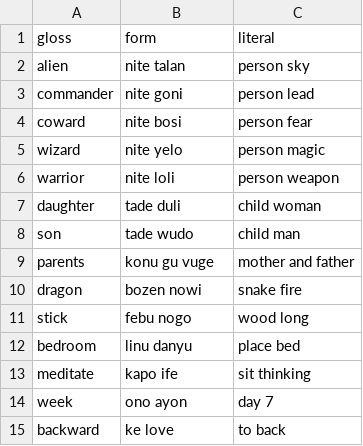
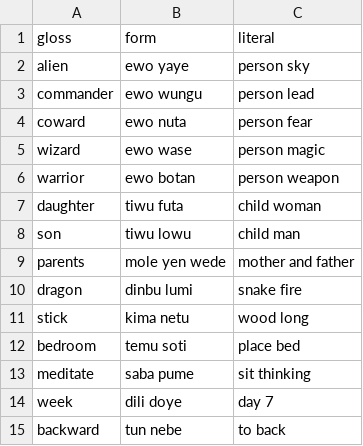
Before and after one commit to LilijoySkyseeker/apu-pi-we, a TSV file: data/compounds.tsv, drawn as a sheet.

```diff
--- a/data/compounds.tsv
+++ b/data/compounds.tsv
@@ -1,15 +1,15 @@
 gloss	form	literal
-alien	nite talan	person sky
-commander	nite goni	person lead
-coward	nite bosi	person fear
-wizard	nite yelo	person magic
-warrior	nite loli	person weapon
-daughter	tade duli	child woman
-son	tade wudo	child man
-parents	konu gu vuge	mother and father
-dragon	bozen nowi	snake fire
-stick	febu nogo	wood long
-bedroom	linu danyu	place bed
-meditate	kapo ife	sit thinking
-week	ono ayon	day 7
-backward	ke love	to back
+alien	ewo yaye	person sky
+commander	ewo wungu	person lead
+coward	ewo nuta	person fear
+wizard	ewo wase	person magic
+warrior	ewo botan	person weapon
+daughter	tiwu futa	child woman
+son	tiwu lowu	child man
+parents	mole yen wede	mother and father
+dragon	dinbu lumi	snake fire
+stick	kima netu	wood long
+bedroom	temu soti	place bed
+meditate	saba pume	sit thinking
+week	dili doye	day 7
+backward	tun nebe	to back
```
Also changed, not shown: data/grammar.tsv, data/lexicon.tsv, 11 other files.
